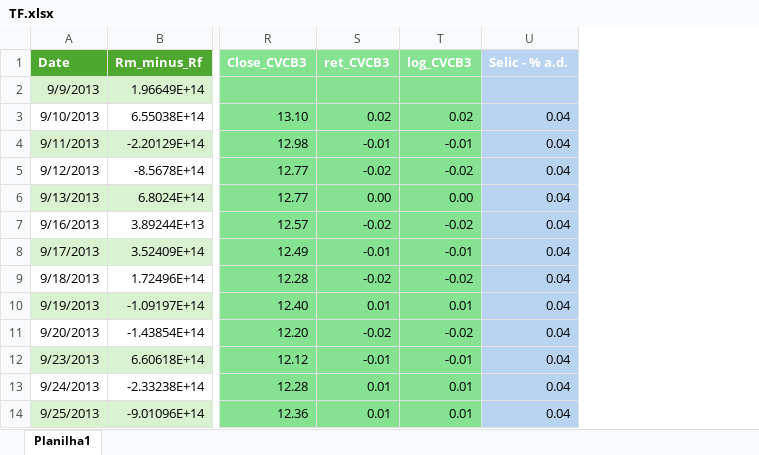
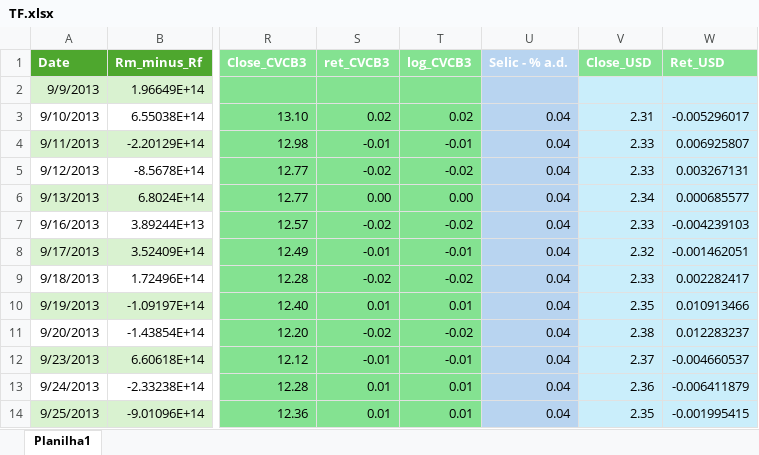
Before and after one commit to dlauvrs/metodos_econ, an Excel workbook: TF.xlsx, sheet Planilha1, drawn as a sheet; only a part is shown, gaps mark what is left out; values as stored, in another font and other column widths than the file's, no borders; table styles not drawn; the diff covers the shown part only; the diff names each change by its address in the sheet, - before the commit and + after, or states it on an @@ line.

Commit message:
Add files via upload

```diff
--- a/TF.xlsx (sheet Planilha1)
+++ b/TF.xlsx (sheet Planilha1)
+column V (Close_USD), rows 3-14: 2.31 | 2.33 | 2.33 | 2.34 | 2.33 | 2.32 | 2.33 | 2.35 | 2.38 | 2.37 | 2.36 | 2.35
+column W (Ret_USD), rows 3-14: -0.005296017 | 0.006925807 | 0.003267131 | 0.000685577 | -0.004239103 | -0.001462051 | 0.002282417 | 0.010913466 | 0.012283237 | -0.004660537 | -0.006411879 | -0.001995415
```
Also changed, not shown: 29 added rows elsewhere in this sheet.
